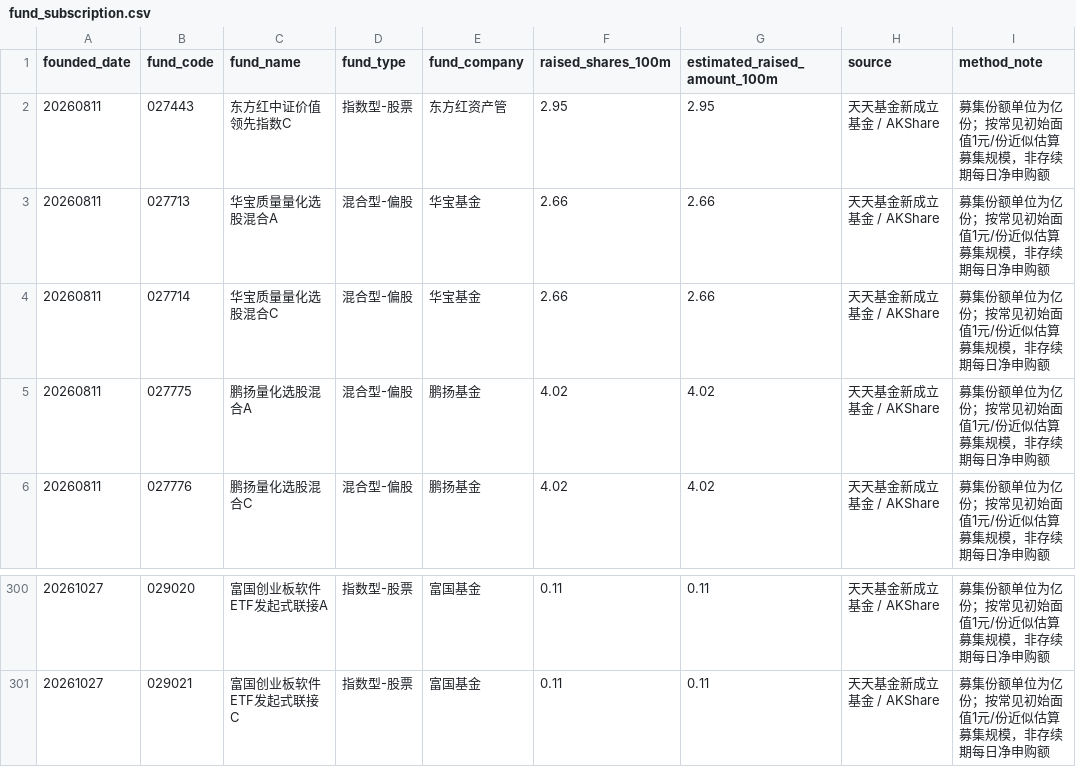
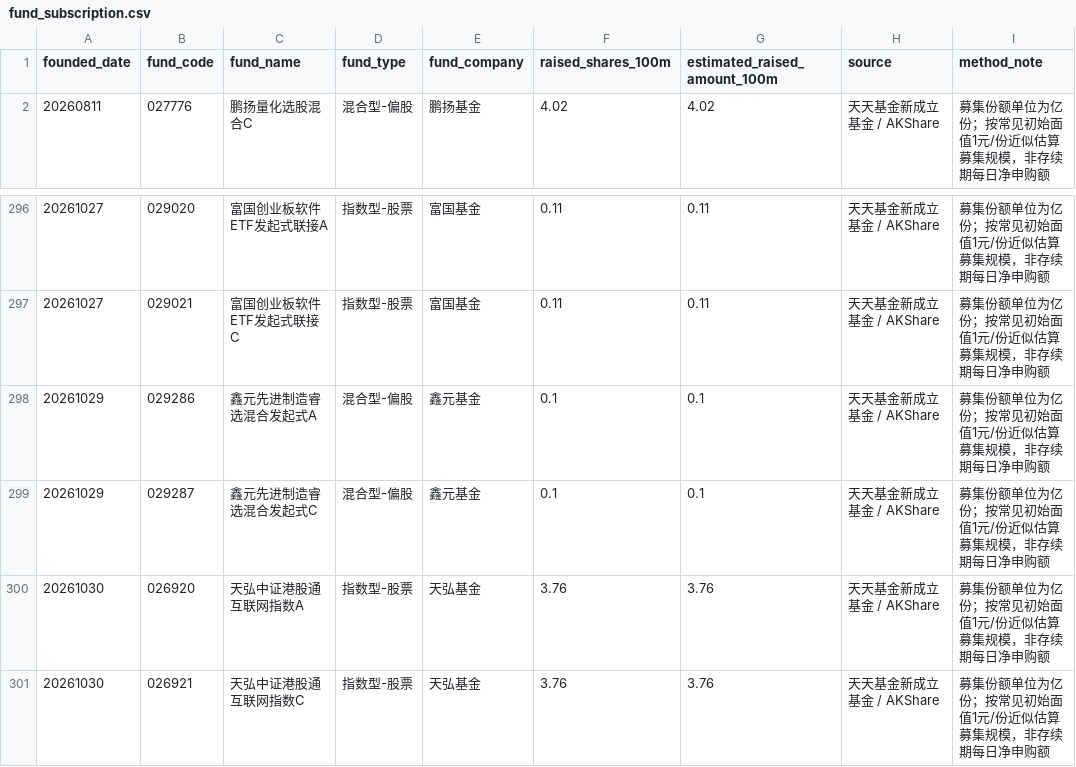
Before and after one commit to littlepeachh/macroscope-dashboard-v7, a CSV file: data/fund_subscription.csv, drawn as a sheet; only a part is shown, gaps mark what is left out.

```diff
--- a/data/fund_subscription.csv
+++ b/data/fund_subscription.csv
@@ -1,6 +1,2 @@
 founded_date,fund_code,fund_name,fund_type,fund_company,raised_shares_100m,estimated_raised_amount_100m,source,method_note
-20260811,027443,东方红中证价值领先指数C,指数型-股票,东方红资产管,2.95,2.95,天天基金新成立基金 / AKShare,募集份额单位为亿份；按常见初始面值1元/份近似估算募集规模，非存续期每日净申购额
-20260811,027713,华宝质量量化选股混合A,混合型-偏股,华宝基金,2.66,2.66,天天基金新成立基金 / AKShare,募集份额单位为亿份；按常见初始面值1元/份近似估算募集规模，非存续期每日净申购额
-20260811,027714,华宝质量量化选股混合C,混合型-偏股,华宝基金,2.66,2.66,天天基金新成立基金 / AKShare,募集份额单位为亿份；按常见初始面值1元/份近似估算募集规模，非存续期每日净申购额
-20260811,027775,鹏扬量化选股混合A,混合型-偏股,鹏扬基金,4.02,4.02,天天基金新成立基金 / AKShare,募集份额单位为亿份；按常见初始面值1元/份近似估算募集规模，非存续期每日净申购额
 20260811,027776,鹏扬量化选股混合C,混合型-偏股,鹏扬基金,4.02,4.02,天天基金新成立基金 / AKShare,募集份额单位为亿份；按常见初始面值1元/份近似估算募集规模，非存续期每日净申购额
@@ -301 +297,5 @@
 20261027,029021,富国创业板软件ETF发起式联接C,指数型-股票,富国基金,0.11,0.11,天天基金新成立基金 / AKShare,募集份额单位为亿份；按常见初始面值1元/份近似估算募集规模，非存续期每日净申购额
+20261029,029286,鑫元先进制造睿选混合发起式A,混合型-偏股,鑫元基金,0.1,0.1,天天基金新成立基金 / AKShare,募集份额单位为亿份；按常见初始面值1元/份近似估算募集规模，非存续期每日净申购额
+20261029,029287,鑫元先进制造睿选混合发起式C,混合型-偏股,鑫元基金,0.1,0.1,天天基金新成立基金 / AKShare,募集份额单位为亿份；按常见初始面值1元/份近似估算募集规模，非存续期每日净申购额
+20261030,026920,天弘中证港股通互联网指数A,指数型-股票,天弘基金,3.76,3.76,天天基金新成立基金 / AKShare,募集份额单位为亿份；按常见初始面值1元/份近似估算募集规模，非存续期每日净申购额
+20261030,026921,天弘中证港股通互联网指数C,指数型-股票,天弘基金,3.76,3.76,天天基金新成立基金 / AKShare,募集份额单位为亿份；按常见初始面值1元/份近似估算募集规模，非存续期每日净申购额
```
Also changed, not shown: data/macro.csv, 2 other files.
